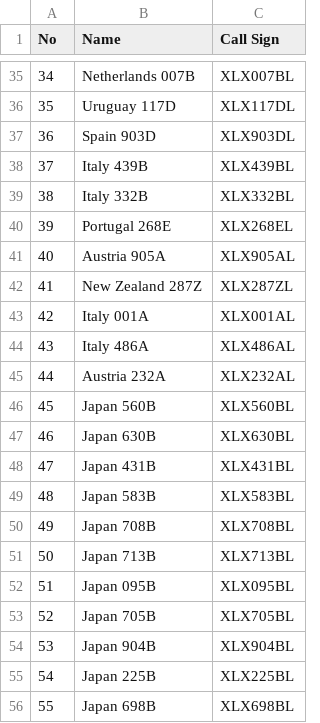
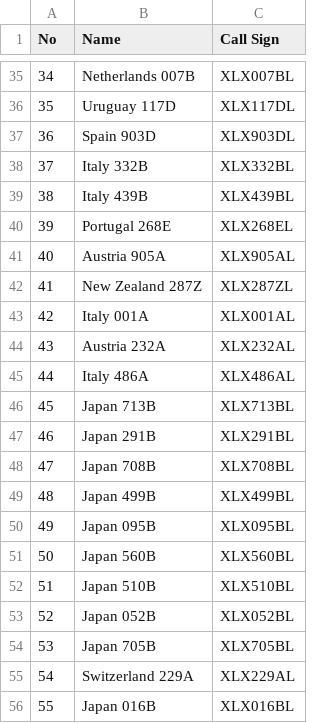
Before and after one commit to Gruppio/DStar-Reflectors, a CSV file: UR_CALLS/Global.csv, drawn as a sheet; only a part is shown, gaps mark what is left out; removed rows and columns are numbered as before the commit, all else as after; the diff covers the shown part only; the diff names each change by its address in the sheet, - before the commit and + after, or states it on an @@ line.

```diff
--- a/UR_CALLS/Global.csv
+++ b/UR_CALLS/Global.csv
@@ column A (No) renumbered between rows 22 and 54 @@
@@ row 39 moved to row 38: 37 @@
@@ row 45 moved to row 44: 43 @@
@@ row 51 moved to row 46: 45 @@
+row 47: 46 | Japan 291B | XLX291BL
@@ row 50 moved to row 48: 47 @@
+row 49: 48 | Japan 499B | XLX499BL
+row 50: 49 | Japan 095B | XLX095BL
-row 47: 46 | Japan 630B | XLX630BL
-row 48: 47 | Japan 431B | XLX431BL
-row 49: 48 | Japan 583B | XLX583BL
-B52 (Name): Japan 095B
+B52 (Name): Japan 510B
-C52 (Call Sign): XLX095BL
+C52 (Call Sign): XLX510BL
+row 53: 52 | Japan 052B | XLX052BL
-row 54: 53 | Japan 904B | XLX904BL
-row 55: 54 | Japan 225B | XLX225BL
-row 56: 55 | Japan 698B | XLX698BL
+row 55: 54 | Switzerland 229A | XLX229AL
+row 56: 55 | Japan 016B | XLX016BL
```
Also changed, not shown: 7 moved rows elsewhere in this file, UR_CALLS/AT.csv, UR_CALLS/AU.csv, 26 other files.
